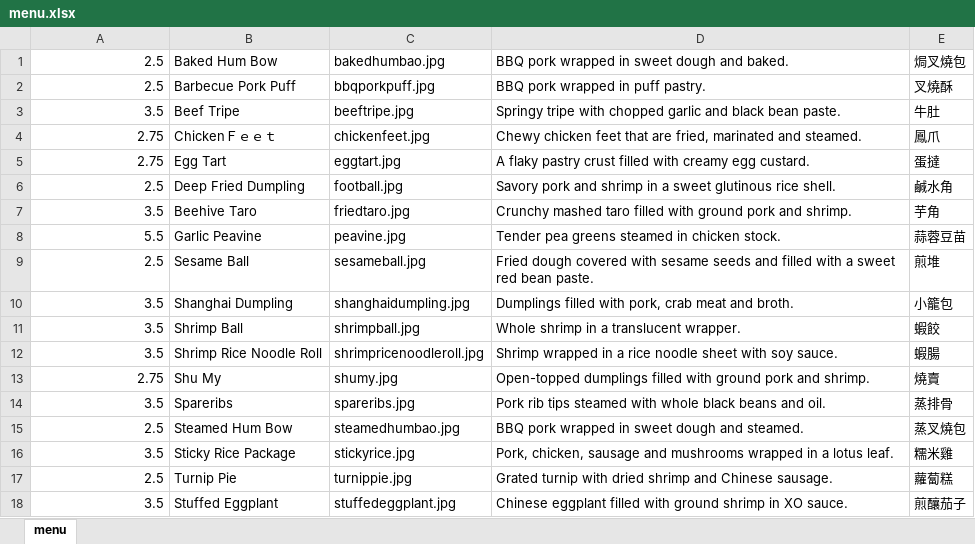
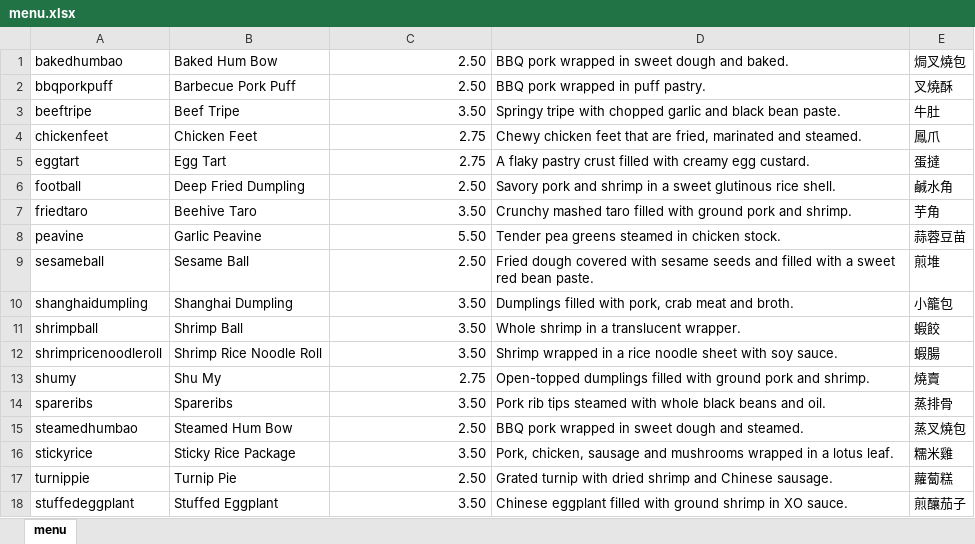
Before and after one commit to alecmac/yu-bistro, an Excel workbook: menu.xlsx, sheet menu, drawn as a sheet; values as stored, in another font and other column widths than the file's, no borders; removed rows and columns are numbered as before the commit, all else as after; the diff names each change by its address in the sheet, - before the commit and + after, or states it on an @@ line.

Commit message:
Read Menu

```diff
--- a/menu.xlsx (sheet menu)
+++ b/menu.xlsx (sheet menu)
-A1: 2.5
+A1: bakedhumbao
-C1: bakedhumbao.jpg
+C1: 2.50
-A2: 2.5
+A2: bbqporkpuff
-C2: bbqporkpuff.jpg
+C2: 2.50
-A3: 3.5
+A3: beeftripe
-C3: beeftripe.jpg
+C3: 3.50
-row 4: 2.75 | ChickenＦｅｅｔ | chickenfeet.jpg | Chewy chicken feet that are fried, marinated and steamed. | 鳳爪
+row 4: chickenfeet | Chicken Feet | 2.75 | Chewy chicken feet that are fried, marinated and steamed. | 鳳爪
-A5: 2.75
+A5: eggtart
-C5: eggtart.jpg
+C5: 2.75
-A6: 2.5
+A6: football
-C6: football.jpg
+C6: 2.50
-A7: 3.5
+A7: friedtaro
-C7: friedtaro.jpg
+C7: 3.50
-A8: 5.5
+A8: peavine
-C8: peavine.jpg
+C8: 5.50
-A9: 2.5
+A9: sesameball
-C9: sesameball.jpg
+C9: 2.50
-A10: 3.5
+A10: shanghaidumpling
-C10: shanghaidumpling.jpg
+C10: 3.50
-A11: 3.5
+A11: shrimpball
-C11: shrimpball.jpg
+C11: 3.50
-A12: 3.5
+A12: shrimpricenoodleroll
-C12: shrimpricenoodleroll.jpg
+C12: 3.50
-A13: 2.75
+A13: shumy
-C13: shumy.jpg
+C13: 2.75
-A14: 3.5
+A14: spareribs
-C14: spareribs.jpg
+C14: 3.50
-A15: 2.5
+A15: steamedhumbao
-C15: steamedhumbao.jpg
+C15: 2.50
-A16: 3.5
+A16: stickyrice
-C16: stickyrice.jpg
+C16: 3.50
-A17: 2.5
+A17: turnippie
-C17: turnippie.jpg
+C17: 2.50
-A18: 3.5
+A18: stuffedeggplant
-C18: stuffedeggplant.jpg
+C18: 3.50
```
Also changed, not shown: 2 other files.
